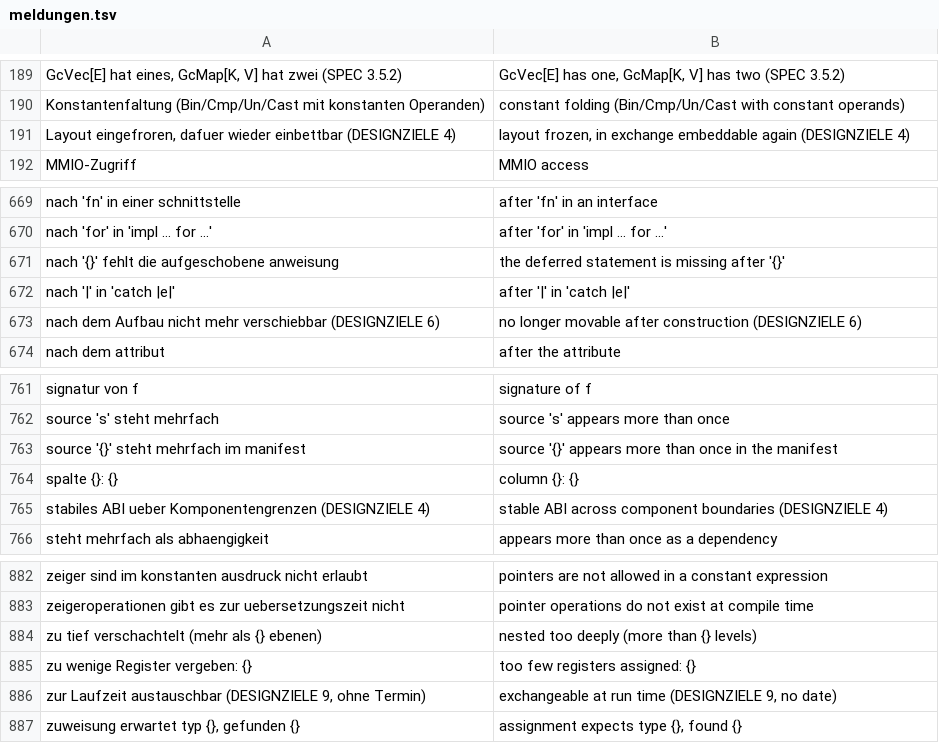
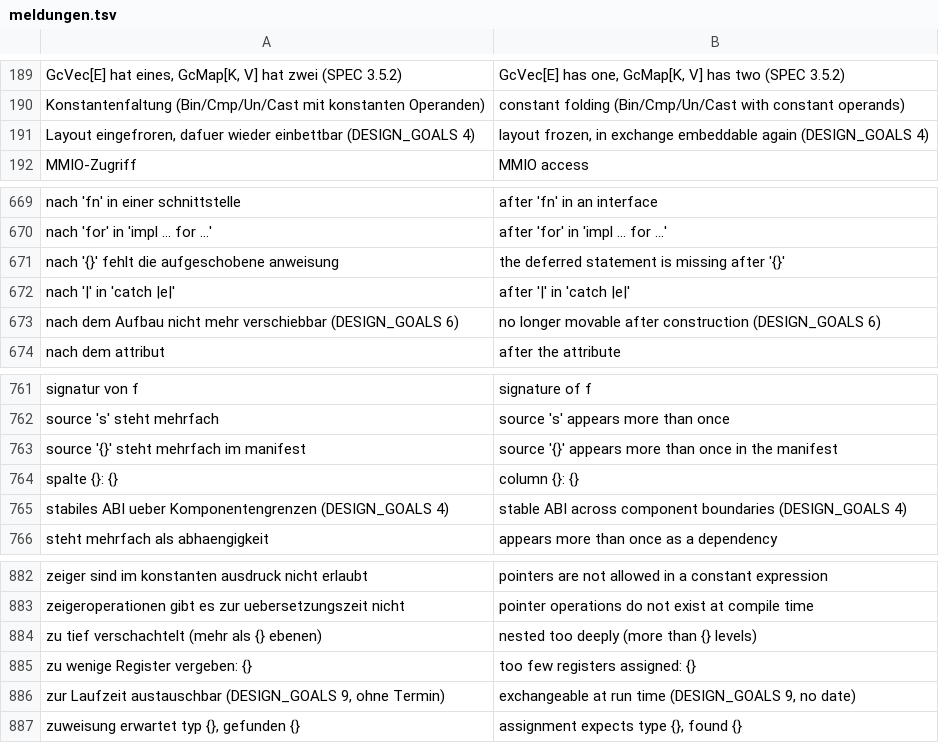
Before and after one commit to Flei-123/Firn, a TSV file: tools/englisch/meldungen.tsv, drawn as a sheet; only a part is shown, gaps mark what is left out.

Commit message:
DESIGNZIELE.md -> DESIGN_GOALS.md: Runde 56, Etappe B (Wurzel-Markdown auf Englisch) samt aller Verweise im Baum

```diff
--- a/tools/englisch/meldungen.tsv
+++ b/tools/englisch/meldungen.tsv
@@ -190,3 +190,3 @@ GcVec[E] hat eines, GcMap[K, V] hat zwei (SPEC 3.5.2)	GcVec[E] has one, GcMap[K,
 Konstantenfaltung (Bin/Cmp/Un/Cast mit konstanten Operanden)	constant folding (Bin/Cmp/Un/Cast with constant operands)
-Layout eingefroren, dafuer wieder einbettbar (DESIGNZIELE 4)	layout frozen, in exchange embeddable again (DESIGNZIELE 4)
+Layout eingefroren, dafuer wieder einbettbar (DESIGN_GOALS 4)	layout frozen, in exchange embeddable again (DESIGN_GOALS 4)
 MMIO-Zugriff	MMIO access
@@ -672,3 +672,3 @@ nach '{}' fehlt die aufgeschobene anweisung	the deferred statement is missing af
 nach '|' in 'catch |e|'	after '|' in 'catch |e|'
-nach dem Aufbau nicht mehr verschiebbar (DESIGNZIELE 6)	no longer movable after construction (DESIGNZIELE 6)
+nach dem Aufbau nicht mehr verschiebbar (DESIGN_GOALS 6)	no longer movable after construction (DESIGN_GOALS 6)
 nach dem attribut	after the attribute
@@ -764,3 +764,3 @@ source '{}' steht mehrfach im manifest	source '{}' appears more than once in the
 spalte {}: {}	column {}: {}
-stabiles ABI ueber Komponentengrenzen (DESIGNZIELE 4)	stable ABI across component boundaries (DESIGNZIELE 4)
+stabiles ABI ueber Komponentengrenzen (DESIGN_GOALS 4)	stable ABI across component boundaries (DESIGN_GOALS 4)
 steht mehrfach als abhaengigkeit	appears more than once as a dependency
@@ -885,3 +885,3 @@ zu tief verschachtelt (mehr als {} ebenen)	nested too deeply (more than {} level
 zu wenige Register vergeben: {}	too few registers assigned: {}
-zur Laufzeit austauschbar (DESIGNZIELE 9, ohne Termin)	exchangeable at run time (DESIGNZIELE 9, no date)
+zur Laufzeit austauschbar (DESIGN_GOALS 9, ohne Termin)	exchangeable at run time (DESIGN_GOALS 9, no date)
 zuweisung erwartet typ {}, gefunden {}	assignment expects type {}, found {}
```
Also changed, not shown: 55 other files.
